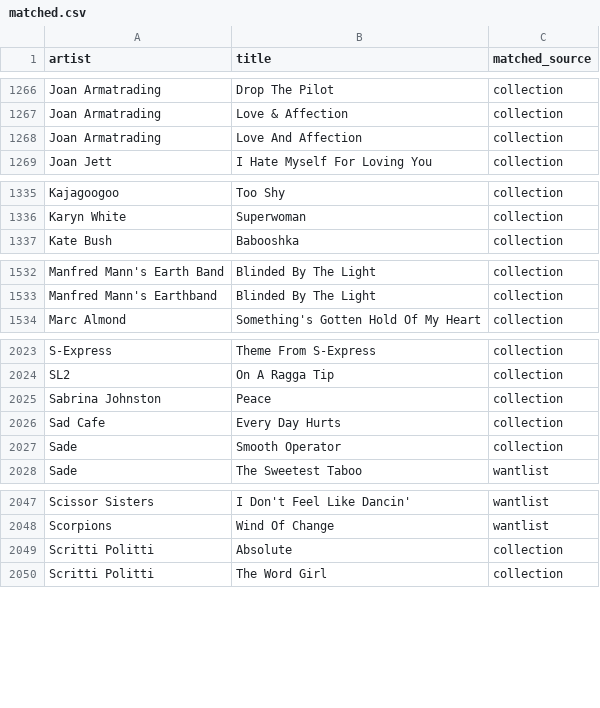
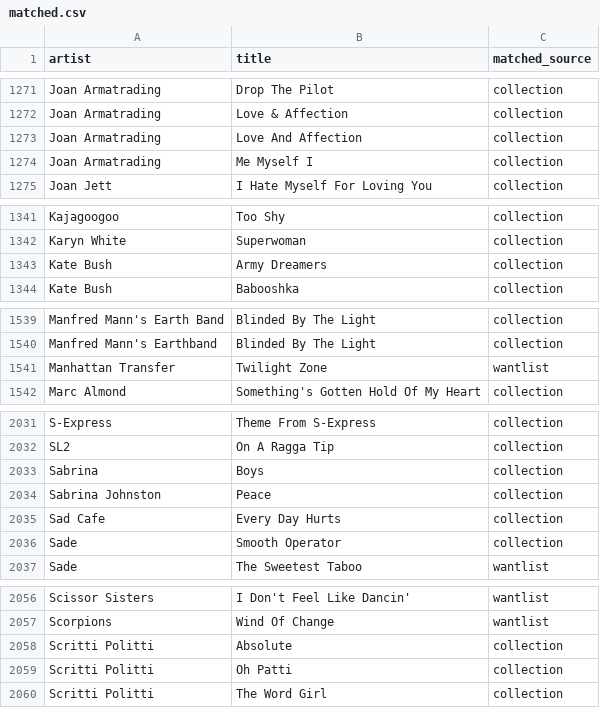
Before and after one commit to datamgmt/RadioPlayLists, a CSV file: data/matched/matched.csv, drawn as a sheet; only a part is shown, gaps mark what is left out; the diff covers the shown part only; the diff names each change by its address in the sheet, - before the commit and + after, or states it on an @@ line.

```diff
--- a/data/matched/matched.csv
+++ b/data/matched/matched.csv
+row 1274: Joan Armatrading | Me Myself I | collection
+row 1343: Kate Bush | Army Dreamers | collection
+row 1541: Manhattan Transfer | Twilight Zone | wantlist
+row 2033: Sabrina | Boys | collection
+row 2059: Scritti Politti | Oh Patti | collection
```
Also changed, not shown: 13 added rows elsewhere in this file, 2 other files.
